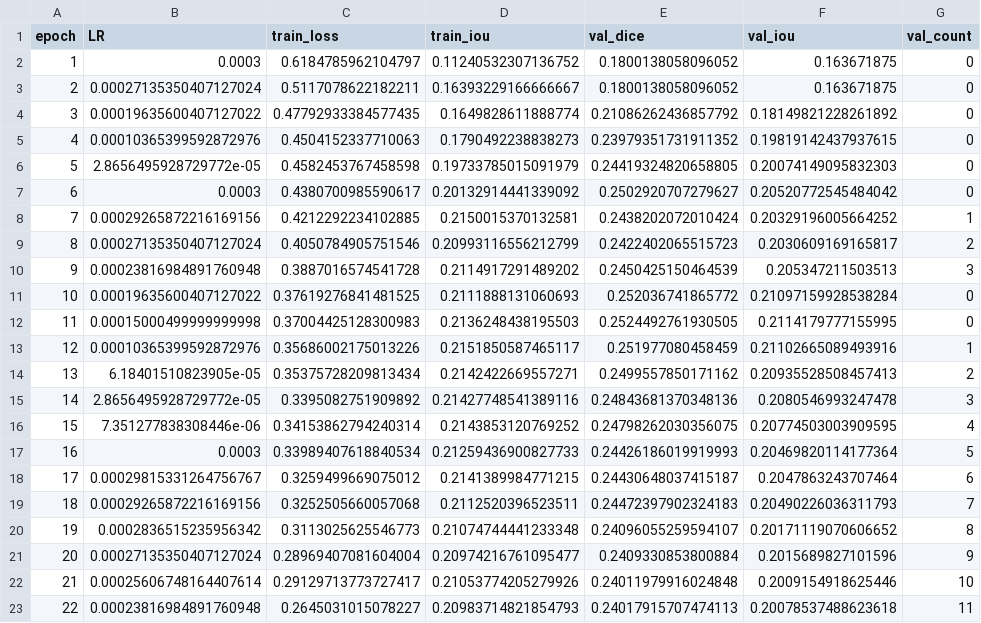
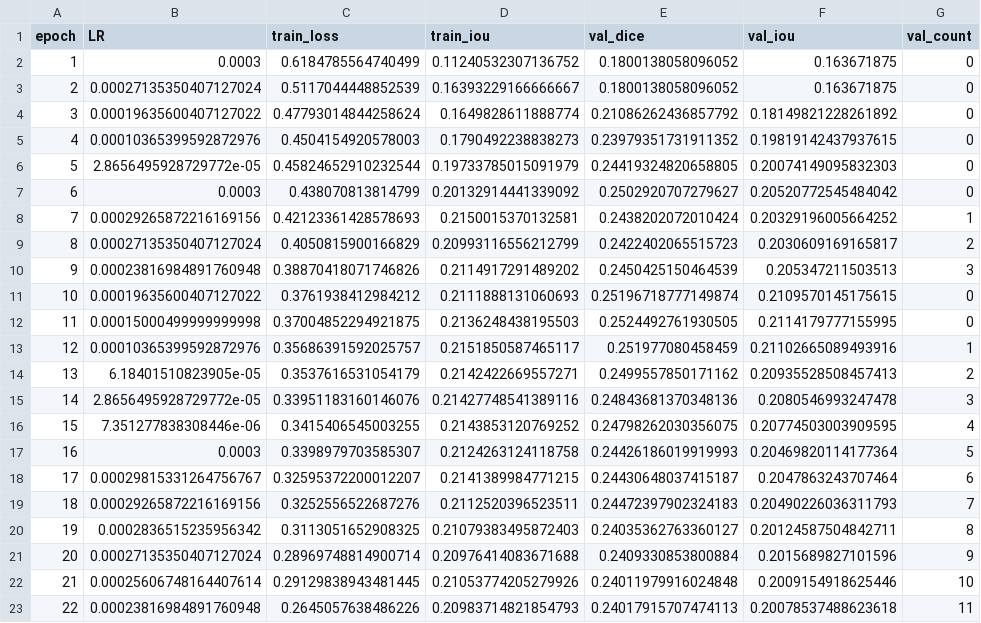
Before and after one commit to mariamsayed3/Spectr_Model_Hyper, a CSV file: Spectra_Model/SpecTr/new_results/log_fold1.csv, drawn as a sheet; only a part is shown; the diff covers the shown part only.

```diff
--- a/Spectra_Model/SpecTr/new_results/log_fold1.csv
+++ b/Spectra_Model/SpecTr/new_results/log_fold1.csv
@@ -1,23 +1,23 @@
 epoch,LR,train_loss,train_iou,val_dice,val_iou,val_count
-1,0.0003,0.6184785962104797,0.11240532307136752,0.1800138058096052,0.163671875,0
-2,0.00027135350407127024,0.5117078622182211,0.16393229166666667,0.1800138058096052,0.163671875,0
-3,0.00019635600407127022,0.47792933384577435,0.1649828611888774,0.21086262436857792,0.18149821228261892,0
-4,0.00010365399592872976,0.4504152337710063,0.1790492238838273,0.23979351731911352,0.19819142437937615,0
-5,2.8656495928729772e-05,0.4582453767458598,0.19733785015091979,0.24419324820658805,0.20074149095832303,0
-6,0.0003,0.4380700985590617,0.20132914441339092,0.2502920707279627,0.20520772545484042,0
-7,0.00029265872216169156,0.4212292234102885,0.2150015370132581,0.2438202072010424,0.20329196005664252,1
-8,0.00027135350407127024,0.4050784905751546,0.20993116556212799,0.2422402065515723,0.2030609169165817,2
-9,0.00023816984891760948,0.3887016574541728,0.2114917291489202,0.2450425150464539,0.205347211503513,3
-10,0.00019635600407127022,0.37619276841481525,0.2111888131060693,0.252036741865772,0.21097159928538284,0
-11,0.00015000499999999998,0.37004425128300983,0.2136248438195503,0.2524492761930505,0.2114179777155995,0
-12,0.00010365399592872976,0.35686002175013226,0.2151850587465117,0.251977080458459,0.21102665089493916,1
-13,6.18401510823905e-05,0.35375728209813434,0.2142422669557271,0.2499557850171162,0.20935528508457413,2
-14,2.8656495928729772e-05,0.3395082751909892,0.21427748541389116,0.24843681370348136,0.2080546993247478,3
-15,7.351277838308446e-06,0.34153862794240314,0.2143853120769252,0.24798262030356075,0.20774503003909595,4
-16,0.0003,0.33989407618840534,0.21259436900827733,0.24426186019919993,0.20469820114177364,5
-17,0.00029815331264756767,0.3259499669075012,0.2141389984771215,0.24430648037415187,0.2047863243707464,6
-18,0.00029265872216169156,0.3252505660057068,0.2112520396523511,0.24472397902324183,0.20490226036311793,7
-19,0.0002836515235956342,0.3113025625546773,0.21074744441233348,0.24096055259594107,0.20171119070606652,8
-20,0.00027135350407127024,0.28969407081604004,0.20974216761095477,0.2409330853800884,0.2015689827101596,9
-21,0.00025606748164407614,0.29129713773727417,0.21053774205279926,0.24011979916024848,0.2009154918625446,10
-22,0.00023816984891760948,0.2645031015078227,0.20983714821854793,0.24017915707474113,0.20078537488623618,11
+1,0.0003,0.6184785564740499,0.11240532307136752,0.1800138058096052,0.163671875,0
+2,0.00027135350407127024,0.5117044448852539,0.16393229166666667,0.1800138058096052,0.163671875,0
+3,0.00019635600407127022,0.47793014844258624,0.1649828611888774,0.21086262436857792,0.18149821228261892,0
+4,0.00010365399592872976,0.4504154920578003,0.1790492238838273,0.23979351731911352,0.19819142437937615,0
+5,2.8656495928729772e-05,0.45824652910232544,0.19733785015091979,0.24419324820658805,0.20074149095832303,0
+6,0.0003,0.438070813814799,0.20132914441339092,0.2502920707279627,0.20520772545484042,0
+7,0.00029265872216169156,0.42123361428578693,0.2150015370132581,0.2438202072010424,0.20329196005664252,1
+8,0.00027135350407127024,0.4050815900166829,0.20993116556212799,0.2422402065515723,0.2030609169165817,2
+9,0.00023816984891760948,0.38870418071746826,0.2114917291489202,0.2450425150464539,0.205347211503513,3
+10,0.00019635600407127022,0.3761938412984212,0.2111888131060693,0.25196718777149874,0.2109570145175615,0
+11,0.00015000499999999998,0.37004852294921875,0.2136248438195503,0.2524492761930505,0.2114179777155995,0
+12,0.00010365399592872976,0.35686391592025757,0.2151850587465117,0.251977080458459,0.21102665089493916,1
+13,6.18401510823905e-05,0.3537616531054179,0.2142422669557271,0.2499557850171162,0.20935528508457413,2
+14,2.8656495928729772e-05,0.33951183160146076,0.21427748541389116,0.24843681370348136,0.2080546993247478,3
+15,7.351277838308446e-06,0.3415406545003255,0.2143853120769252,0.24798262030356075,0.20774503003909595,4
+16,0.0003,0.3398979703585307,0.2124263124118758,0.24426186019919993,0.20469820114177364,5
+17,0.00029815331264756767,0.32595372200012207,0.2141389984771215,0.24430648037415187,0.2047863243707464,6
+18,0.00029265872216169156,0.3252556522687276,0.2112520396523511,0.24472397902324183,0.20490226036311793,7
+19,0.0002836515235956342,0.3113051652908325,0.21079383495872403,0.24035362763360127,0.20124587504842711,8
+20,0.00027135350407127024,0.28969748814900714,0.20976414083671688,0.2409330853800884,0.2015689827101596,9
+21,0.00025606748164407614,0.29129838943481445,0.21053774205279926,0.24011979916024848,0.2009154918625446,10
+22,0.00023816984891760948,0.2645057638486226,0.20983714821854793,0.24017915707474113,0.20078537488623618,11
```
Also changed, not shown: 61 edited cells elsewhere in this file, 13 other files.
